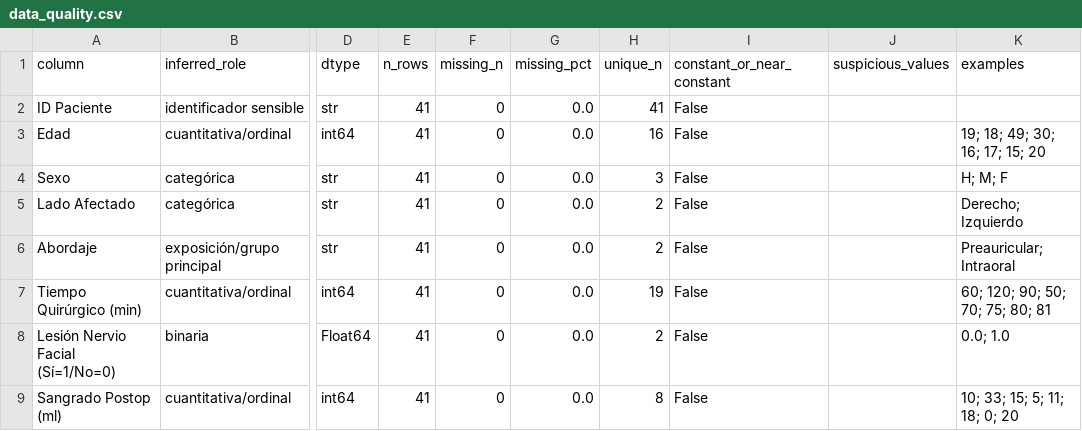
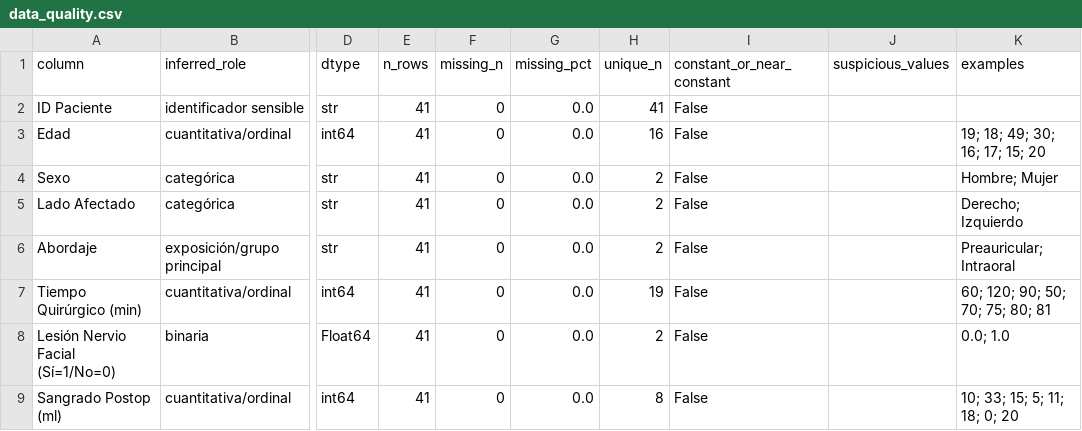
Before and after one commit to Guallar7/estadistica-maxilo, a CSV file: outputs/data_quality.csv, drawn as a sheet; only a part is shown, gaps mark what is left out; the diff names each change by its address in the sheet, - before the commit and + after, or states it on an @@ line.

```diff
--- a/outputs/data_quality.csv
+++ b/outputs/data_quality.csv
-H4 (unique_n): 3
+H4 (unique_n): 2
-K4 (examples): H; M; F
+K4 (examples): Hombre; Mujer
```
Also changed, not shown: outputs/codebook.csv, outputs/descriptive_categorical.csv, 11 other files.
